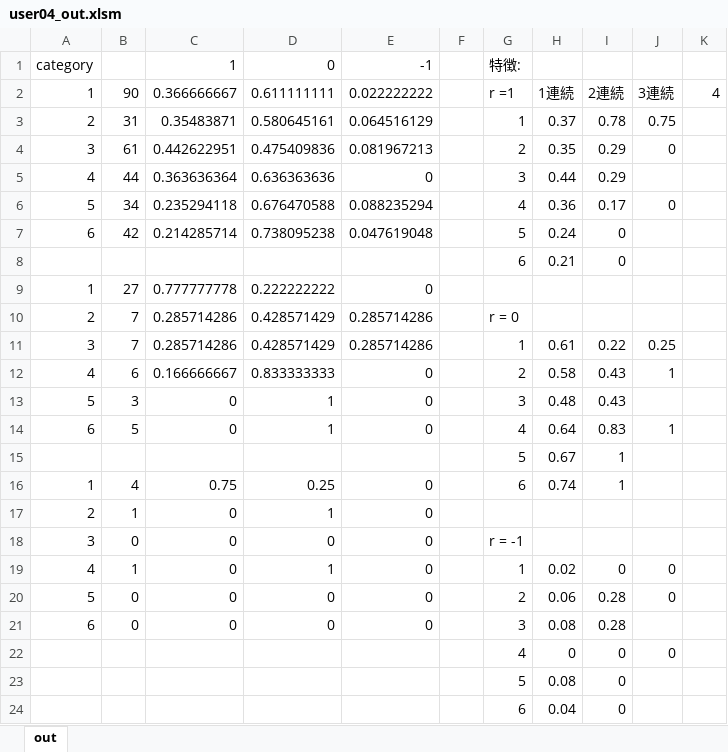
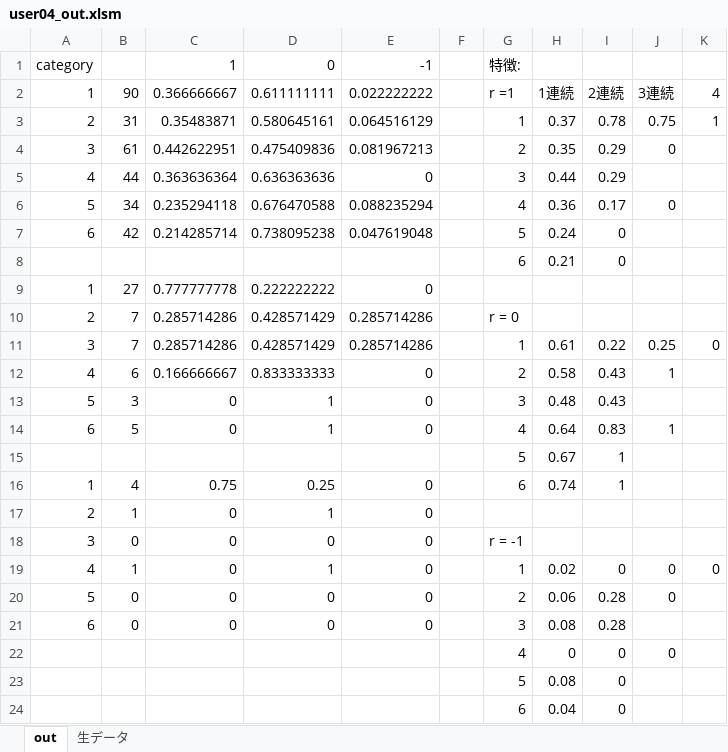
Before and after one commit to sho0126hiro/DQN-SCCF-Simulator, an Excel workbook: survey/user04/user04_out.xlsm, sheet out, drawn as a sheet; values as stored, in another font and other column widths than the file's, no borders; the diff names each change by its address in the sheet, - before the commit and + after, or states it on an @@ line.

```diff
--- a/survey/user04/user04_out.xlsm (sheet out)
+++ b/survey/user04/user04_out.xlsm (sheet out)
+sheet tab: 生データ
-K3: (empty)
+K3: 1
-K11: (empty)
+K11: 0
-K19: (empty)
+K19: 0
```
Also changed, not shown: survey/user07/user-7_out.xlsm, survey/user08/user08_out.xlsm, 31 other files.
